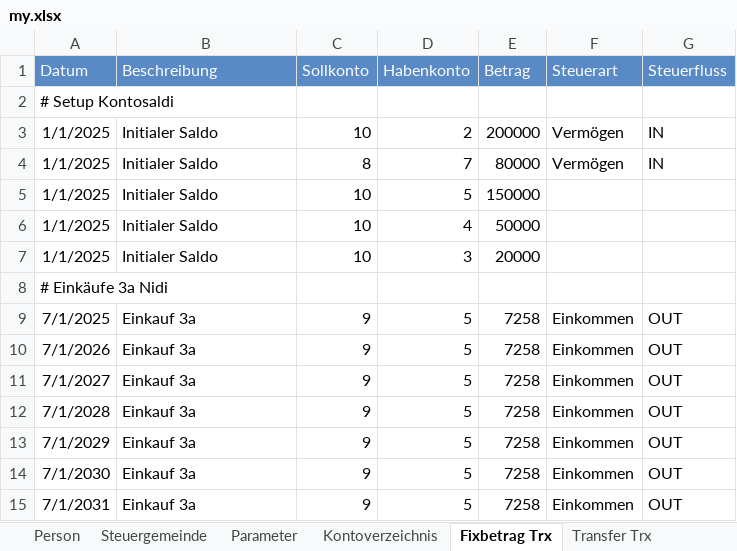
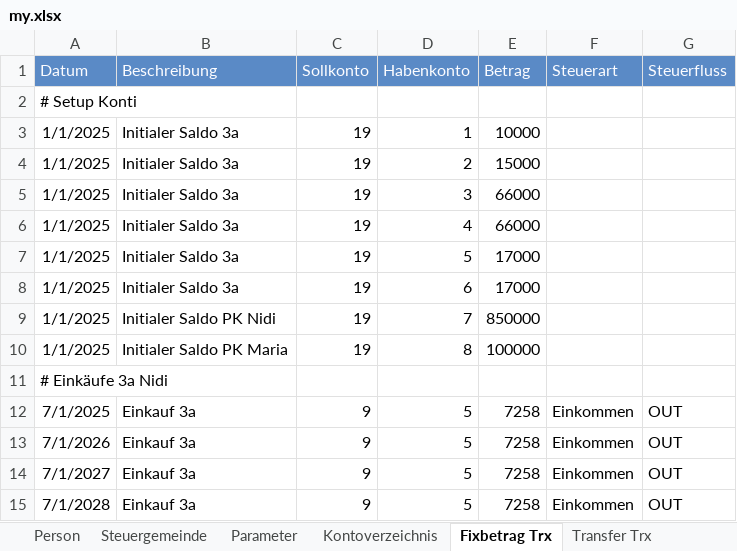
Before and after one commit to dniggeler/PensionTools, an Excel workbook: src/MultiPeriodCalculator.Console/Files/my.xlsx, sheet Fixbetrag Trx, drawn as a sheet; only a part is shown; the shorter side is filled out with more unchanged rows; values as stored, in another font and other column widths than the file's, no borders; removed rows and columns are numbered as before the commit, all else as after; the diff names each change by its address in the sheet, - before the commit and + after, or states it on an @@ line.

Commit message:
SAVEPOINT

```diff
--- a/src/MultiPeriodCalculator.Console/Files/my.xlsx (sheet Fixbetrag Trx)
+++ b/src/MultiPeriodCalculator.Console/Files/my.xlsx (sheet Fixbetrag Trx)
-A2 (Datum): # Setup Kontosaldi
+A2 (Datum): # Setup Konti
+row 3: 1/1/2025 | Initialer Saldo 3a | 19 | 1 | 10000
-B4 (Beschreibung): Initialer Saldo
+B4 (Beschreibung): Initialer Saldo 3a
-C4 (Sollkonto): 10
+C4 (Sollkonto): 19
-E4 (Betrag): 200000
+E4 (Betrag): 15000
-F4 (Steuerart): Vermögen
+F4 (Steuerart): (empty)
-G4 (Steuerfluss): IN
+G4 (Steuerfluss): (empty)
-row 4: 1/1/2025 | Initialer Saldo | 8 | 7 | 80000 | Vermögen | IN
-B5:B7 (Beschreibung): Initialer Saldo
+B5:B7 (Beschreibung): Initialer Saldo 3a
-C5:C7 (Sollkonto): 10
+C5:C7 (Sollkonto): 19
-D5 (Habenkonto): 5
+D5 (Habenkonto): 3
-E5 (Betrag): 150000
+E5 (Betrag): 66000
-E6 (Betrag): 50000
+E6 (Betrag): 66000
-D7 (Habenkonto): 3
+D7 (Habenkonto): 5
-E7 (Betrag): 20000
+E7 (Betrag): 17000
+row 8: 1/1/2025 | Initialer Saldo 3a | 19 | 6 | 17000
+row 9: 1/1/2025 | Initialer Saldo PK Nidi | 19 | 7 | 850000
+row 10: 1/1/2025 | Initialer Saldo PK Maria | 19 | 8 | 100000
```
Also changed, not shown: sheet Transfer Trx.
